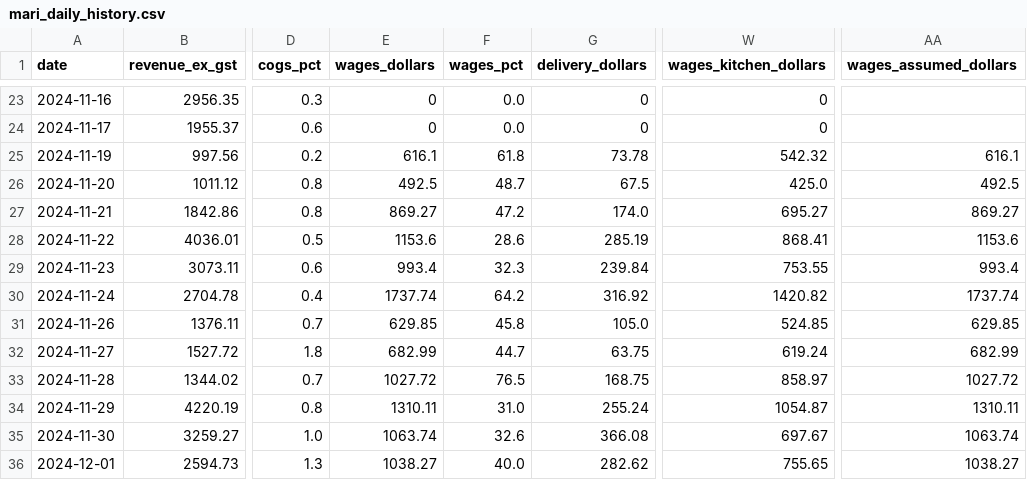
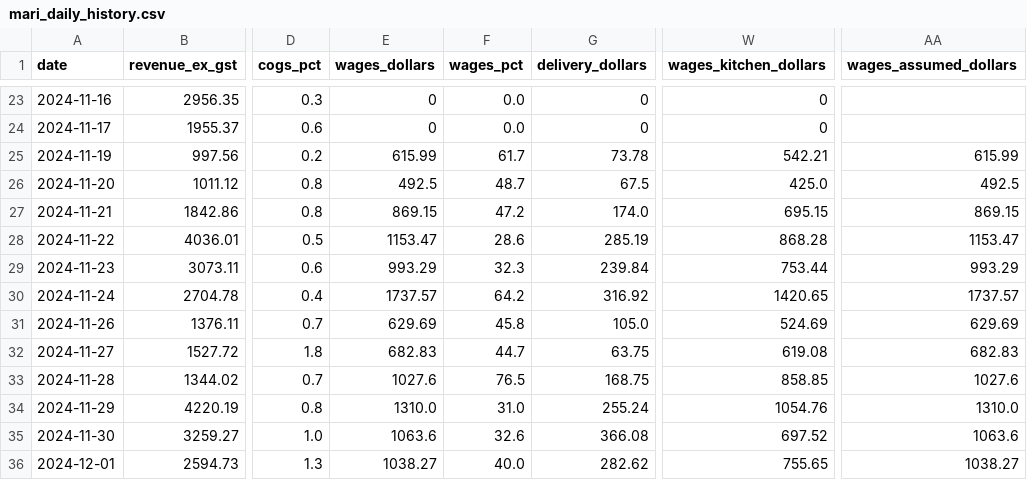
Before and after one commit to zakstowaway/mari-daily-reporting, a CSV file: data/mari_daily_history.csv, drawn as a sheet; only a part is shown, gaps mark what is left out; the diff covers the shown part only; the diff names each change by its address in the sheet, - before the commit and + after, or states it on an @@ line.

```diff
--- a/data/mari_daily_history.csv
+++ b/data/mari_daily_history.csv
-E25 (wages_dollars): 616.1
+E25 (wages_dollars): 615.99
-F25 (wages_pct): 61.8
+F25 (wages_pct): 61.7
-W25 (wages_kitchen_dollars): 542.32
+W25 (wages_kitchen_dollars): 542.21
-AA25 (wages_assumed_dollars): 616.1
+AA25 (wages_assumed_dollars): 615.99
-E27 (wages_dollars): 869.27
+E27 (wages_dollars): 869.15
-W27 (wages_kitchen_dollars): 695.27
+W27 (wages_kitchen_dollars): 695.15
-AA27 (wages_assumed_dollars): 869.27
+AA27 (wages_assumed_dollars): 869.15
-E28 (wages_dollars): 1153.6
+E28 (wages_dollars): 1153.47
-W28 (wages_kitchen_dollars): 868.41
+W28 (wages_kitchen_dollars): 868.28
-AA28 (wages_assumed_dollars): 1153.6
+AA28 (wages_assumed_dollars): 1153.47
-E29 (wages_dollars): 993.4
+E29 (wages_dollars): 993.29
-W29 (wages_kitchen_dollars): 753.55
+W29 (wages_kitchen_dollars): 753.44
-AA29 (wages_assumed_dollars): 993.4
+AA29 (wages_assumed_dollars): 993.29
-E30 (wages_dollars): 1737.74
+E30 (wages_dollars): 1737.57
-W30 (wages_kitchen_dollars): 1420.82
+W30 (wages_kitchen_dollars): 1420.65
-AA30 (wages_assumed_dollars): 1737.74
+AA30 (wages_assumed_dollars): 1737.57
-E31 (wages_dollars): 629.85
+E31 (wages_dollars): 629.69
-W31 (wages_kitchen_dollars): 524.85
+W31 (wages_kitchen_dollars): 524.69
-AA31 (wages_assumed_dollars): 629.85
+AA31 (wages_assumed_dollars): 629.69
-E32 (wages_dollars): 682.99
+E32 (wages_dollars): 682.83
-W32 (wages_kitchen_dollars): 619.24
+W32 (wages_kitchen_dollars): 619.08
-AA32 (wages_assumed_dollars): 682.99
+AA32 (wages_assumed_dollars): 682.83
-E33 (wages_dollars): 1027.72
+E33 (wages_dollars): 1027.6
-W33 (wages_kitchen_dollars): 858.97
+W33 (wages_kitchen_dollars): 858.85
-AA33 (wages_assumed_dollars): 1027.72
+AA33 (wages_assumed_dollars): 1027.6
-E34 (wages_dollars): 1310.11
+E34 (wages_dollars): 1310.0
-W34 (wages_kitchen_dollars): 1054.87
+W34 (wages_kitchen_dollars): 1054.76
-AA34 (wages_assumed_dollars): 1310.11
+AA34 (wages_assumed_dollars): 1310.0
-E35 (wages_dollars): 1063.74
+E35 (wages_dollars): 1063.6
-W35 (wages_kitchen_dollars): 697.67
+W35 (wages_kitchen_dollars): 697.52
-AA35 (wages_assumed_dollars): 1063.74
+AA35 (wages_assumed_dollars): 1063.6
```
Also changed, not shown: 51 edited cells elsewhere in this file, data/hg_daily_history.csv, data/stow_daily_history.csv, 1 other file.
